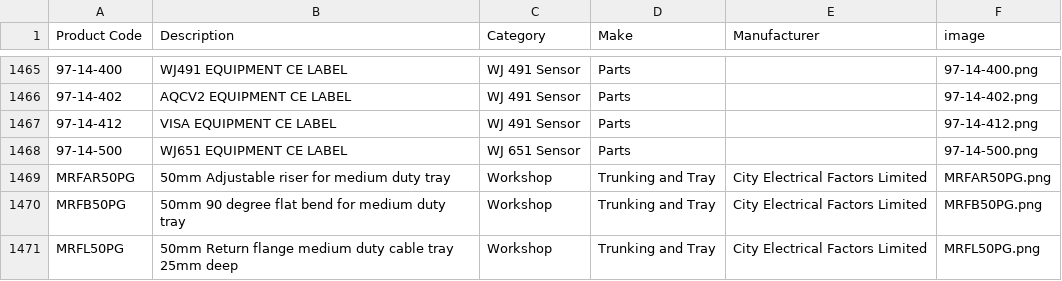
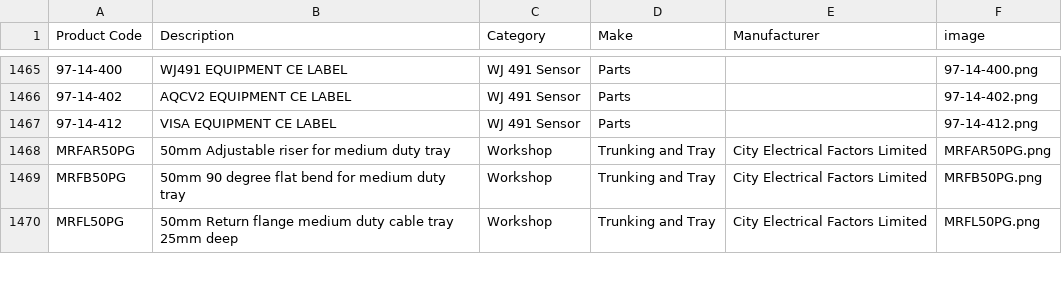
Before and after one commit to tomward0606/PartsProjectMain, a CSV file: parts.csv, drawn as a sheet; only a part is shown, gaps mark what is left out.

Commit message:
Delete part: 97-14-500

```diff
--- a/parts.csv
+++ b/parts.csv
@@ -1467,3 +1467,2 @@ Product Code,Description,Category,Make,Manufacturer,image
 97-14-412,VISA EQUIPMENT CE LABEL,WJ 491 Sensor,Parts,,97-14-412.png
-97-14-500,WJ651 EQUIPMENT CE LABEL,WJ 651 Sensor,Parts,,97-14-500.png
 MRFAR50PG,50mm Adjustable riser for medium duty tray,Workshop,Trunking and Tray,City Electrical Factors Limited,MRFAR50PG.png
```
